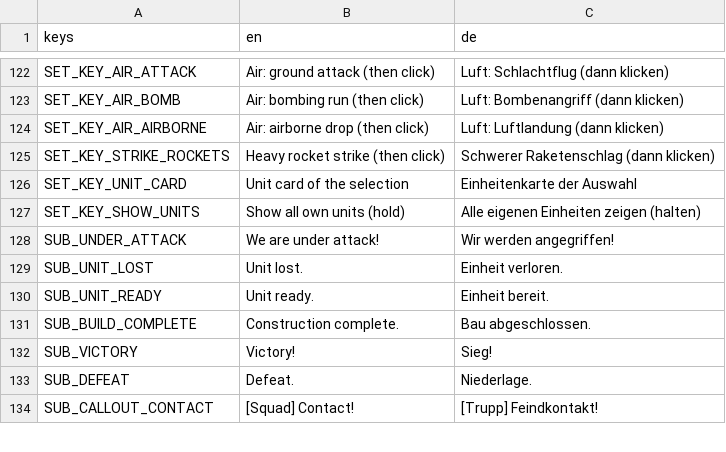
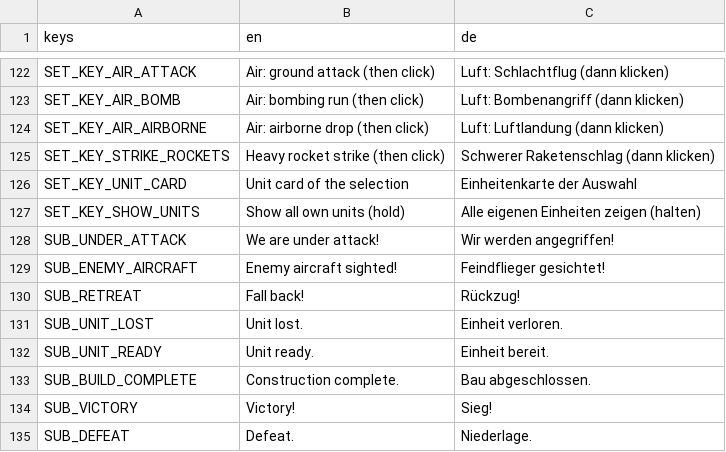
Before and after one commit to krocon/mud-and-steel, a CSV file: godot/locale/settings.csv, drawn as a sheet; only a part is shown, gaps mark what is left out; the shorter side is filled out with more unchanged rows.

Commit message:
Add faction voice attack announcements (prompt 244)
- Replace unseen under-attack alarm spam with per-sector spoken announcements and fallback sound.
- Route supply point and enemy aircraft warnings through announcement/subtitle handling.
- Add private sound prep, release checks, docs, and sound web support for announcements.

```diff
--- a/godot/locale/settings.csv
+++ b/godot/locale/settings.csv
@@ -128,2 +128,4 @@ SET_KEY_SHOW_UNITS,Show all own units (hold),Alle eigenen Einheiten zeigen (halt
 SUB_UNDER_ATTACK,We are under attack!,Wir werden angegriffen!
+SUB_ENEMY_AIRCRAFT,Enemy aircraft sighted!,Feindflieger gesichtet!
+SUB_RETREAT,Fall back!,Rückzug!
 SUB_UNIT_LOST,Unit lost.,Einheit verloren.
```
Also changed, not shown: 32 other files.
